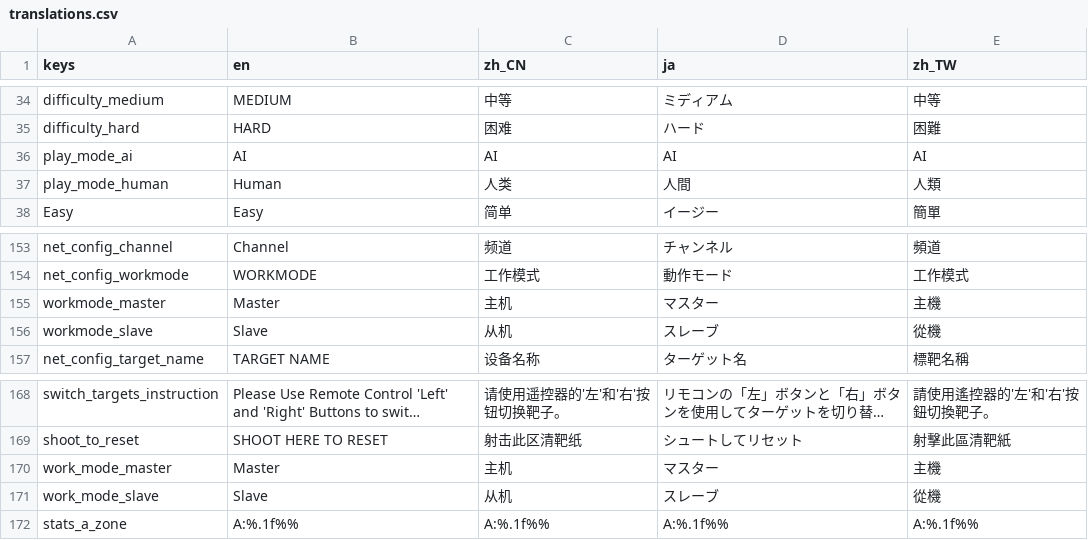
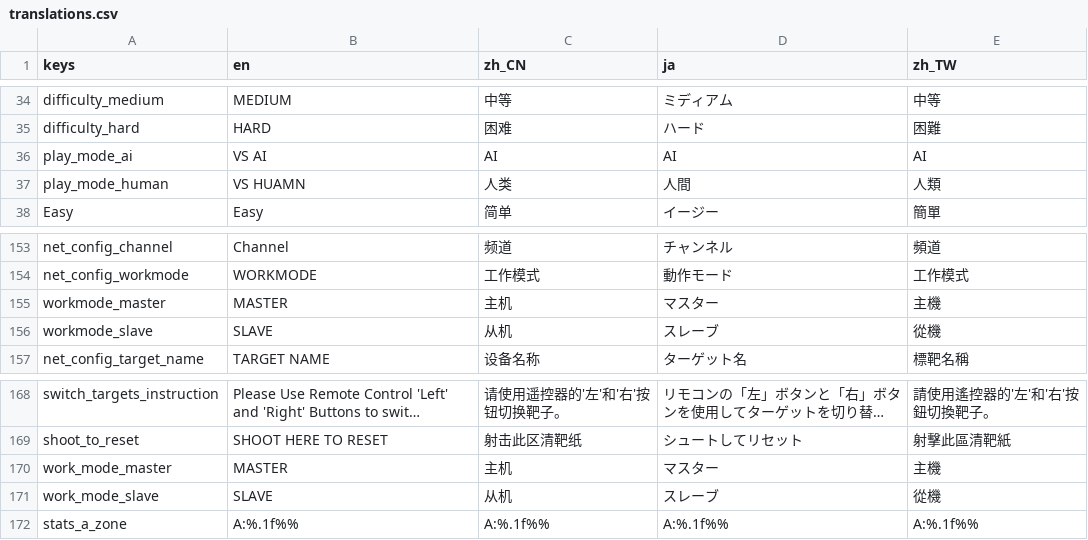
Before and after one commit to 1733208392/flextrikeIOS, a CSV file: FlexTargetGodot/translations/translations.csv, drawn as a sheet; only a part is shown, gaps mark what is left out; long unchanged cells end in …; the diff names each change by its address in the sheet, - before the commit and + after, or states it on an @@ line.

```diff
--- a/FlexTargetGodot/translations/translations.csv
+++ b/FlexTargetGodot/translations/translations.csv
-B36 (en): AI
+B36 (en): VS AI
-B37 (en): Human
+B37 (en): VS HUAMN
-B155 (en): Master
+B155 (en): MASTER
-B156 (en): Slave
+B156 (en): SLAVE
-B170 (en): Master
+B170 (en): MASTER
-B171 (en): Slave
+B171 (en): SLAVE
```
Also changed, not shown: 12 other files.
